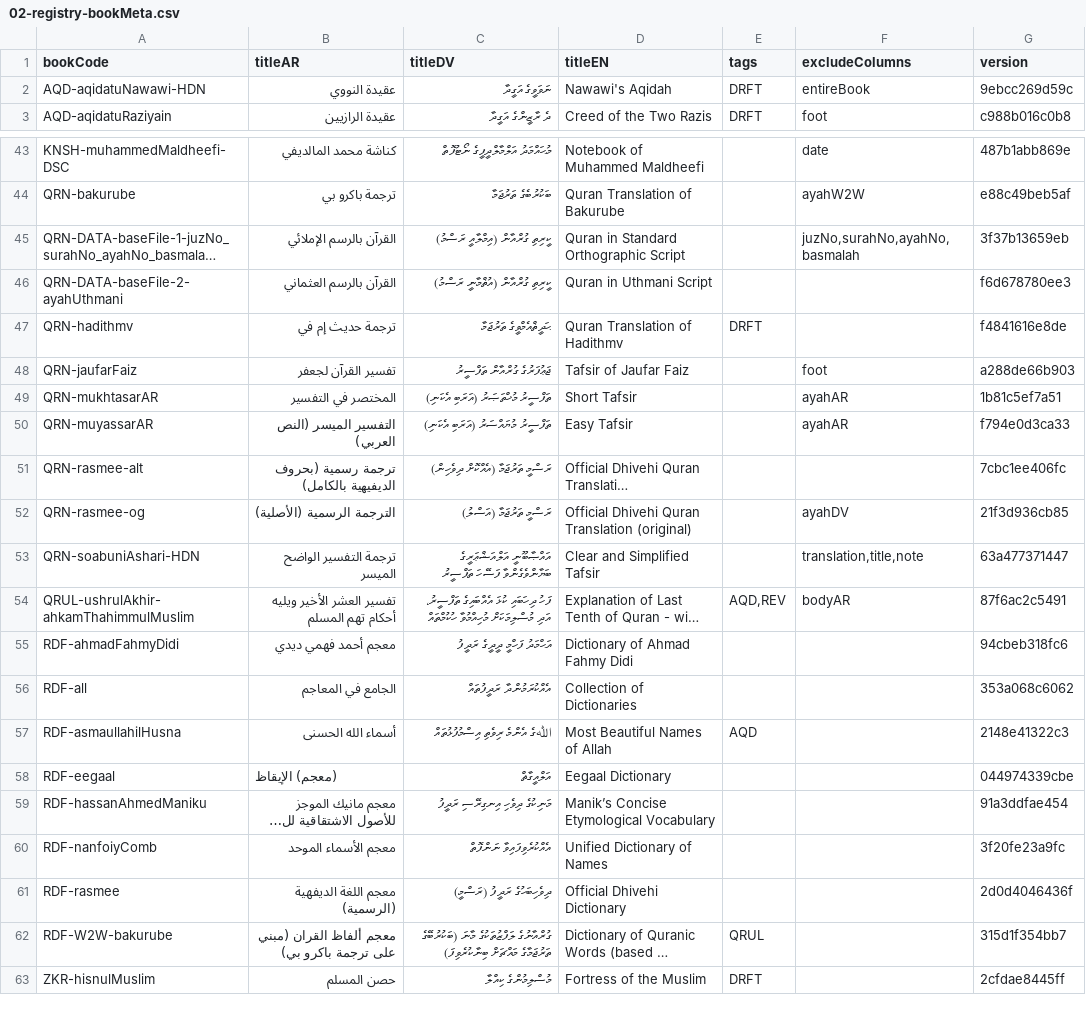
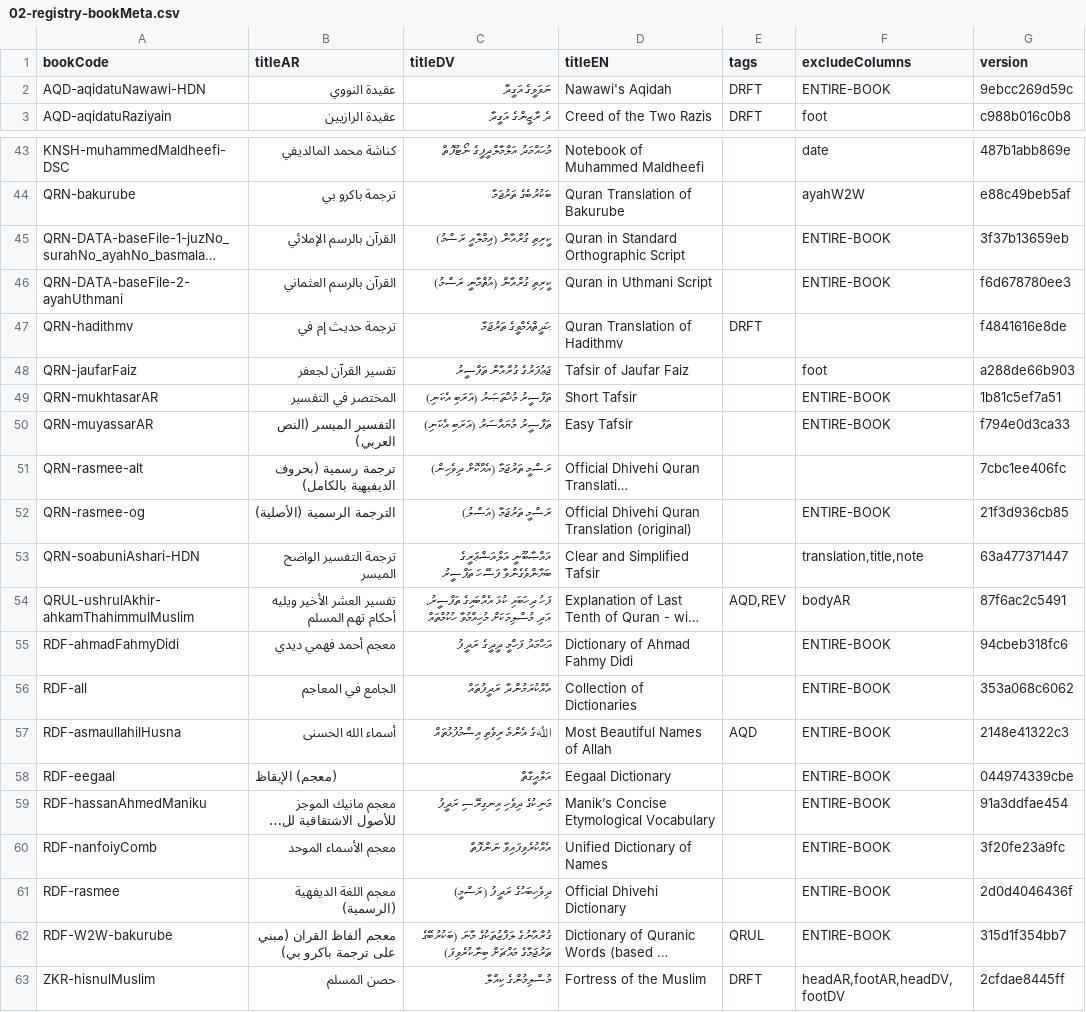
Before and after one commit to hadithmv/hadithmv.github.io, a CSV file: codebase/data/02-registry-bookMeta.csv, drawn as a sheet; only a part is shown, gaps mark what is left out; long unchanged cells end in …; the diff names each change by its address in the sheet, - before the commit and + after, or states it on an @@ line.

```diff
--- a/codebase/data/02-registry-bookMeta.csv
+++ b/codebase/data/02-registry-bookMeta.csv
-F2 (excludeColumns): entireBook
+F2 (excludeColumns): ENTIRE-BOOK
-F45 (excludeColumns): juzNo,surahNo,ayahNo,basmalah
+F45 (excludeColumns): ENTIRE-BOOK
-F46 (excludeColumns): (empty)
+F46 (excludeColumns): ENTIRE-BOOK
-F49:F50 (excludeColumns): ayahAR
+F49:F50 (excludeColumns): ENTIRE-BOOK
-F52 (excludeColumns): ayahDV
+F52 (excludeColumns): ENTIRE-BOOK
-F55:F62 (excludeColumns): (empty)
+F55:F62 (excludeColumns): ENTIRE-BOOK
-F63 (excludeColumns): (empty)
+F63 (excludeColumns): headAR,footAR,headDV,footDV
```
Also changed, not shown: 4 other files.
